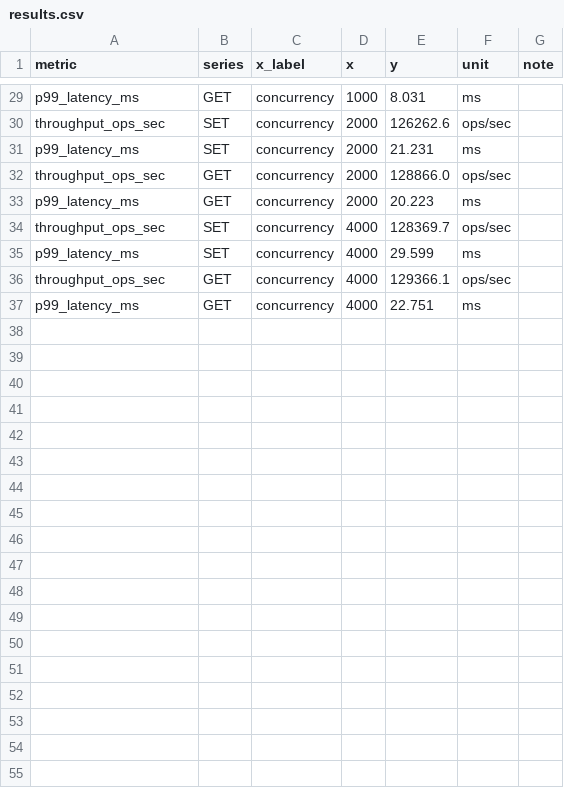
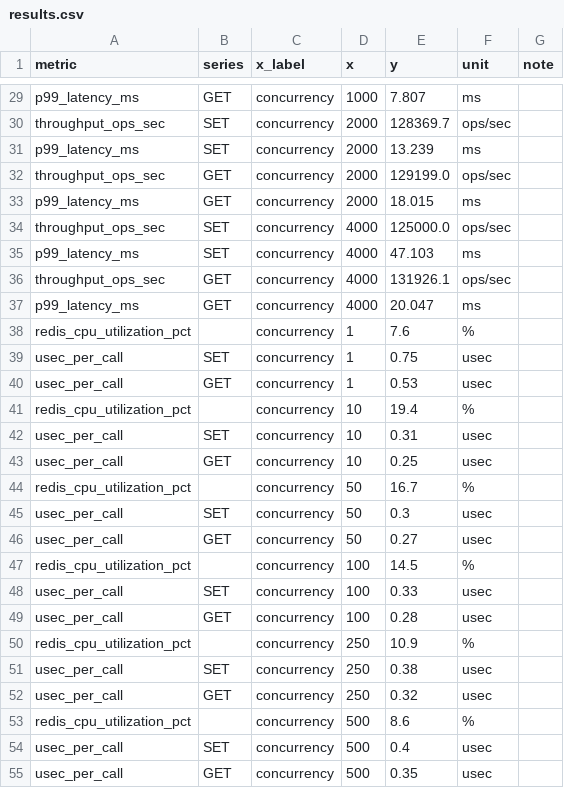
Before and after one commit to dja1369/ds_labs, a CSV file: experiments/2026-07-15-redis-blocking-threshold/results/results.csv, drawn as a sheet; only a part is shown, gaps mark what is left out; the diff covers the shown part only; the diff names each change by its address in the sheet, - before the commit and + after, or states it on an @@ line.

Commit message:
redis-blocking-threshold 고도화: 서버 계측(INFO cpu/commandstats)으로 가설 검증
원래 가설("이벤트 루프 CPU 포화")을 클라이언트 관측 레이턴시가 아니라
redis-server 자체 계측으로 직접 검증했다. concurrency 스텝마다 INFO cpu의
used_cpu_user 델타(CPU 사용률)와 CONFIG RESETSTAT 이후 INFO commandstats의
usec_per_call(명령당 처리 시간)을 추가로 측정한다.

결과: 임계 concurrency(250)에서 redis-server CPU 사용률은 10.9%에 불과했고
concurrency가 늘수록 오히려 떨어졌다(4000에서 3.5%). usec_per_call도 끝까지
0.3~0.5usec로 거의 고정. 즉 "이벤트 루프가 바빠서" P99가 튄 게 아니라는
뜻이다 — 원래 가설의 핵심 원인 설명은 데이터로 반박됐다. README를 이 반박된
가설과 새로 열린 질문(연결 레벨 큐잉 가능성)을 정직하게 반영해 재작성하고
재발행했다.

```diff
--- a/experiments/2026-07-15-redis-blocking-threshold/results/results.csv
+++ b/experiments/2026-07-15-redis-blocking-threshold/results/results.csv
-E29 (y): 8.031
+E29 (y): 7.807
-E30 (y): 126262.6
+E30 (y): 128369.7
-E31 (y): 21.231
+E31 (y): 13.239
-E32 (y): 128866.0
+E32 (y): 129199.0
-E33 (y): 20.223
+E33 (y): 18.015
-E34 (y): 128369.7
+E34 (y): 125000.0
-E35 (y): 29.599
+E35 (y): 47.103
-E36 (y): 129366.1
+E36 (y): 131926.1
-E37 (y): 22.751
+E37 (y): 20.047
+row 38: redis_cpu_utilization_pct |  | concurrency | 1 | 7.6 | %
+row 39: usec_per_call | SET | concurrency | 1 | 0.75 | usec
+row 40: usec_per_call | GET | concurrency | 1 | 0.53 | usec
+row 41: redis_cpu_utilization_pct |  | concurrency | 10 | 19.4 | %
+row 42: usec_per_call | SET | concurrency | 10 | 0.31 | usec
+row 43: usec_per_call | GET | concurrency | 10 | 0.25 | usec
+row 44: redis_cpu_utilization_pct |  | concurrency | 50 | 16.7 | %
+row 45: usec_per_call | SET | concurrency | 50 | 0.3 | usec
+row 46: usec_per_call | GET | concurrency | 50 | 0.27 | usec
+row 47: redis_cpu_utilization_pct |  | concurrency | 100 | 14.5 | %
+row 48: usec_per_call | SET | concurrency | 100 | 0.33 | usec
+row 49: usec_per_call | GET | concurrency | 100 | 0.28 | usec
+row 50: redis_cpu_utilization_pct |  | concurrency | 250 | 10.9 | %
+row 51: usec_per_call | SET | concurrency | 250 | 0.38 | usec
+row 52: usec_per_call | GET | concurrency | 250 | 0.32 | usec
+row 53: redis_cpu_utilization_pct |  | concurrency | 500 | 8.6 | %
+row 54: usec_per_call | SET | concurrency | 500 | 0.4 | usec
+row 55: usec_per_call | GET | concurrency | 500 | 0.35 | usec
```
Also changed, not shown: 9 added rows and 26 edited cells elsewhere in this file, 13 other files.
